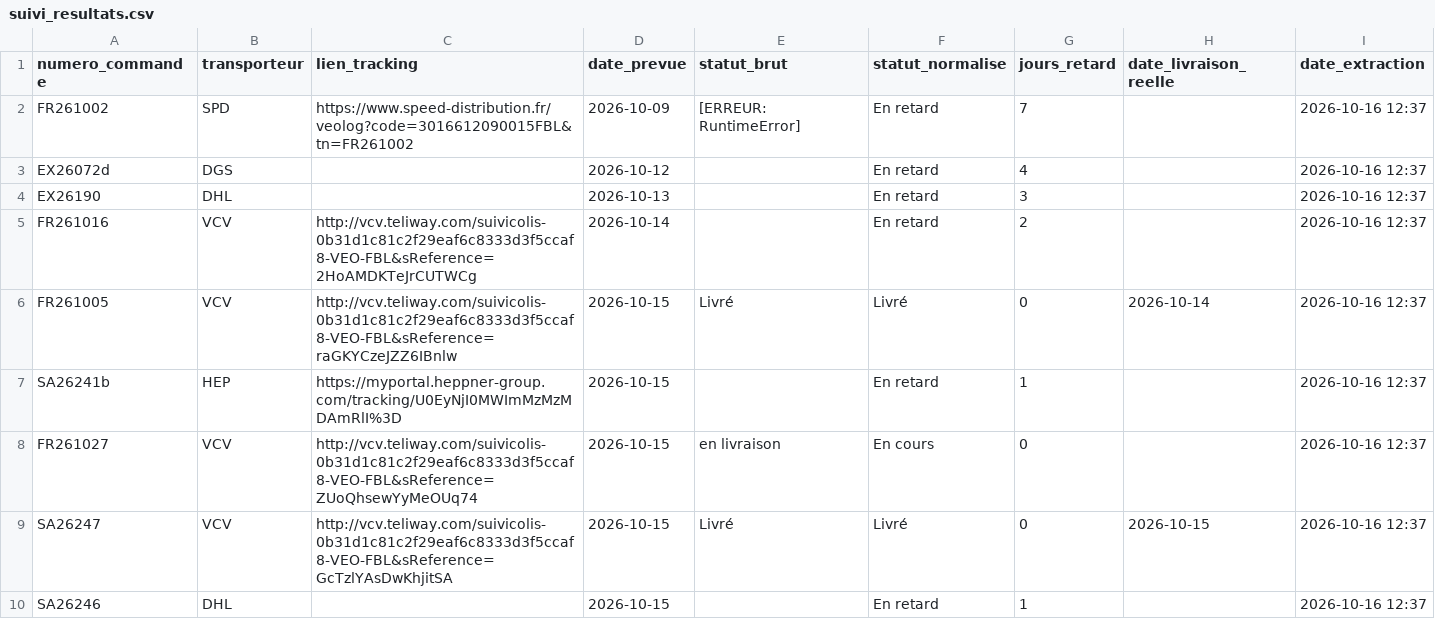
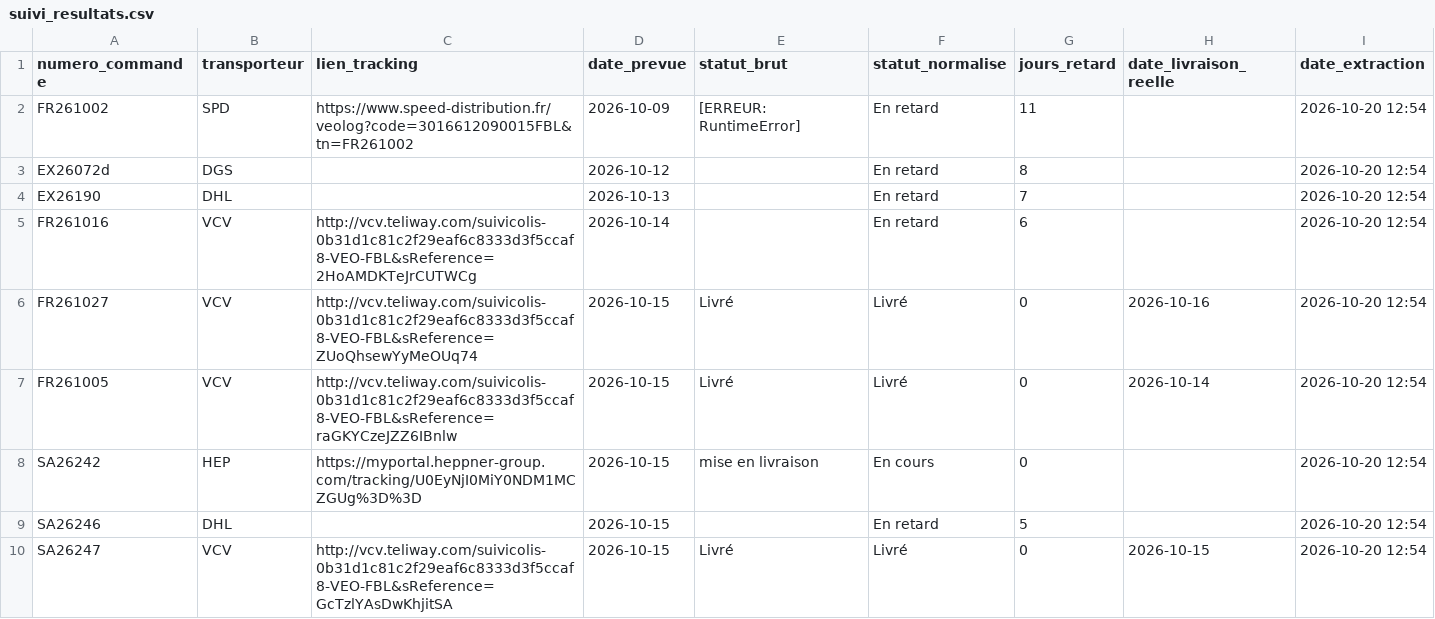
Before and after one commit to ManuFrenchB/suivi-livraisons-transporteurs, a CSV file: suivi_resultats.csv, drawn as a sheet; only a part is shown; the diff covers the shown part only.

```diff
--- a/suivi_resultats.csv
+++ b/suivi_resultats.csv
@@ -1,10 +1,10 @@
 numero_commande;transporteur;lien_tracking;date_prevue;statut_brut;statut_normalise;jours_retard;date_livraison_reelle;date_extraction
-FR261002;SPD;https://www.speed-distribution.fr/veolog?code=3016612090015FBL&tn=FR261002;2026-10-09;[ERREUR: RuntimeError];En retard;7;;2026-10-16 12:37
-EX26072d;DGS;;2026-10-12;;En retard;4;;2026-10-16 12:37
-EX26190;DHL;;2026-10-13;;En retard;3;;2026-10-16 12:37
-FR261016;VCV;http://vcv.teliway.com/suivicolis-0b31d1c81c2f29eaf6c8333d3f5ccaf8-VEO-FBL&sReference=2HoAMDKTeJrCUTWCg;2026-10-14;;En retard;2;;2026-10-16 12:37
-FR261005;VCV;http://vcv.teliway.com/suivicolis-0b31d1c81c2f29eaf6c8333d3f5ccaf8-VEO-FBL&sReference=raGKYCzeJZZ6IBnlw;2026-10-15;Livré;Livré;0;2026-10-14;2026-10-16 12:37
-SA26241b;HEP;https://myportal.heppner-group.com/tracking/U0EyNjI0MWImMzMzMDAmRlI%3D;2026-10-15;;En retard;1;;2026-10-16 12:37
-FR261027;VCV;http://vcv.teliway.com/suivicolis-0b31d1c81c2f29eaf6c8333d3f5ccaf8-VEO-FBL&sReference=ZUoQhsewYyMeOUq74;2026-10-15;en livraison;En cours;0;;2026-10-16 12:37
-SA26247;VCV;http://vcv.teliway.com/suivicolis-0b31d1c81c2f29eaf6c8333d3f5ccaf8-VEO-FBL&sReference=GcTzlYAsDwKhjitSA;2026-10-15;Livré;Livré;0;2026-10-15;2026-10-16 12:37
-SA26246;DHL;;2026-10-15;;En retard;1;;2026-10-16 12:37
+FR261002;SPD;https://www.speed-distribution.fr/veolog?code=3016612090015FBL&tn=FR261002;2026-10-09;[ERREUR: RuntimeError];En retard;11;;2026-10-20 12:54
+EX26072d;DGS;;2026-10-12;;En retard;8;;2026-10-20 12:54
+EX26190;DHL;;2026-10-13;;En retard;7;;2026-10-20 12:54
+FR261016;VCV;http://vcv.teliway.com/suivicolis-0b31d1c81c2f29eaf6c8333d3f5ccaf8-VEO-FBL&sReference=2HoAMDKTeJrCUTWCg;2026-10-14;;En retard;6;;2026-10-20 12:54
+FR261027;VCV;http://vcv.teliway.com/suivicolis-0b31d1c81c2f29eaf6c8333d3f5ccaf8-VEO-FBL&sReference=ZUoQhsewYyMeOUq74;2026-10-15;Livré;Livré;0;2026-10-16;2026-10-20 12:54
+FR261005;VCV;http://vcv.teliway.com/suivicolis-0b31d1c81c2f29eaf6c8333d3f5ccaf8-VEO-FBL&sReference=raGKYCzeJZZ6IBnlw;2026-10-15;Livré;Livré;0;2026-10-14;2026-10-20 12:54
+SA26242;HEP;https://myportal.heppner-group.com/tracking/U0EyNjI0MiY0NDM1MCZGUg%3D%3D;2026-10-15;mise en livraison;En cours;0;;2026-10-20 12:54
+SA26246;DHL;;2026-10-15;;En retard;5;;2026-10-20 12:54
+SA26247;VCV;http://vcv.teliway.com/suivicolis-0b31d1c81c2f29eaf6c8333d3f5ccaf8-VEO-FBL&sReference=GcTzlYAsDwKhjitSA;2026-10-15;Livré;Livré;0;2026-10-15;2026-10-20 12:54
```
Also changed, not shown: 12 added rows, 1 removed row and 17 edited cells elsewhere in this file.
